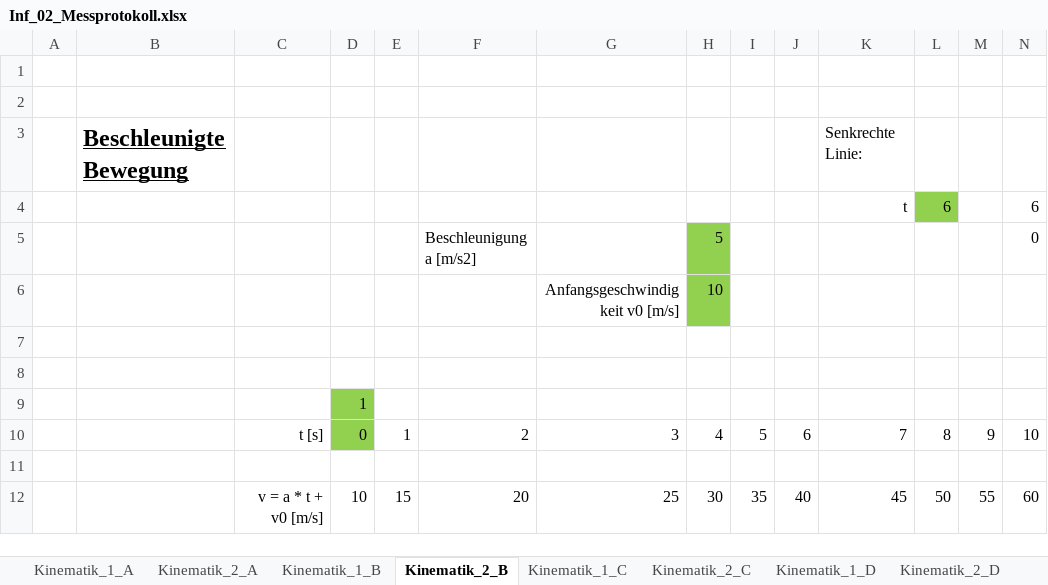
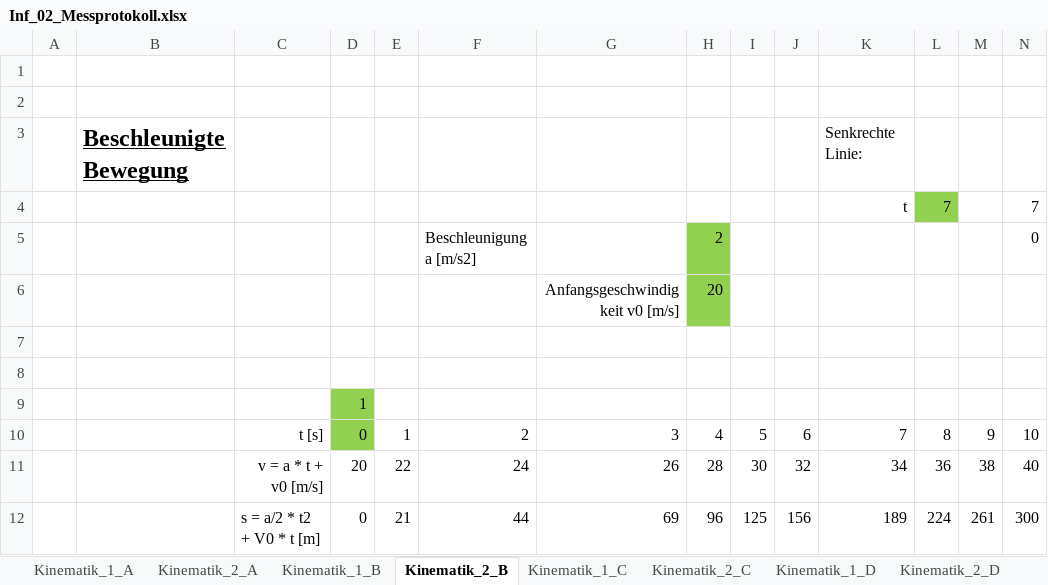
Before and after one commit to walter-rothlin/Source-Code, an Excel workbook: SchulungsUnterlagen/Studentenbeispiele/BZU/24_25/Informatik/Inf_02_Messprotokoll.xlsx, sheet Kinematik_2_B, drawn as a sheet; only a part is shown; values as stored, in another font and other column widths than the file's, no borders; charts and pictures not drawn; removed rows and columns are numbered as before the commit, all else as after; rows hold the shown columns only; the diff names each change by its address in the sheet, - before the commit and + after, or states it on an @@ line.

```diff
--- a/SchulungsUnterlagen/Studentenbeispiele/BZU/24_25/Informatik/Inf_02_Messprotokoll.xlsx (sheet Kinematik_2_B)
+++ b/SchulungsUnterlagen/Studentenbeispiele/BZU/24_25/Informatik/Inf_02_Messprotokoll.xlsx (sheet Kinematik_2_B)
-row 4:  |  |  |  |  |  |  |  |  |  | t | 6 |  | 6
-row 5:  |  |  |  |  | Beschleunigung a [m/s2] |  | 5 |  |  |  |  |  | 0
-row 6:  |  |  |  |  |  | Anfangsgeschwindigkeit v0 [m/s] | 10
+row 4:  |  |  |  |  |  |  |  |  |  | t | 7 |  | 7
+row 5:  |  |  |  |  | Beschleunigung a [m/s2] |  | 2 |  |  |  |  |  | 0
+row 6:  |  |  |  |  |  | Anfangsgeschwindigkeit v0 [m/s] | 20
-row 11: (empty)
+row 11:  |  | v = a * t + v0 [m/s] | 20 | 22 | 24 | 26 | 28 | 30 | 32 | 34 | 36 | 38 | 40
-row 12:  |  | v = a * t + v0 [m/s] | 10 | 15 | 20 | 25 | 30 | 35 | 40 | 45 | 50 | 55 | 60
+row 12:  |  | s = a/2 * t2 + V0 * t [m] | 0 | 21 | 44 | 69 | 96 | 125 | 156 | 189 | 224 | 261 | 300
```
Also changed, not shown: sheet Kinematik_2_C, sheet Kinematik_2_A, charts or pictures, SchulungsUnterlagen/Studentenbeispiele/BZU/24_25/Informatik/Bus_Charger_Schema.xlsx, 2 other files.
